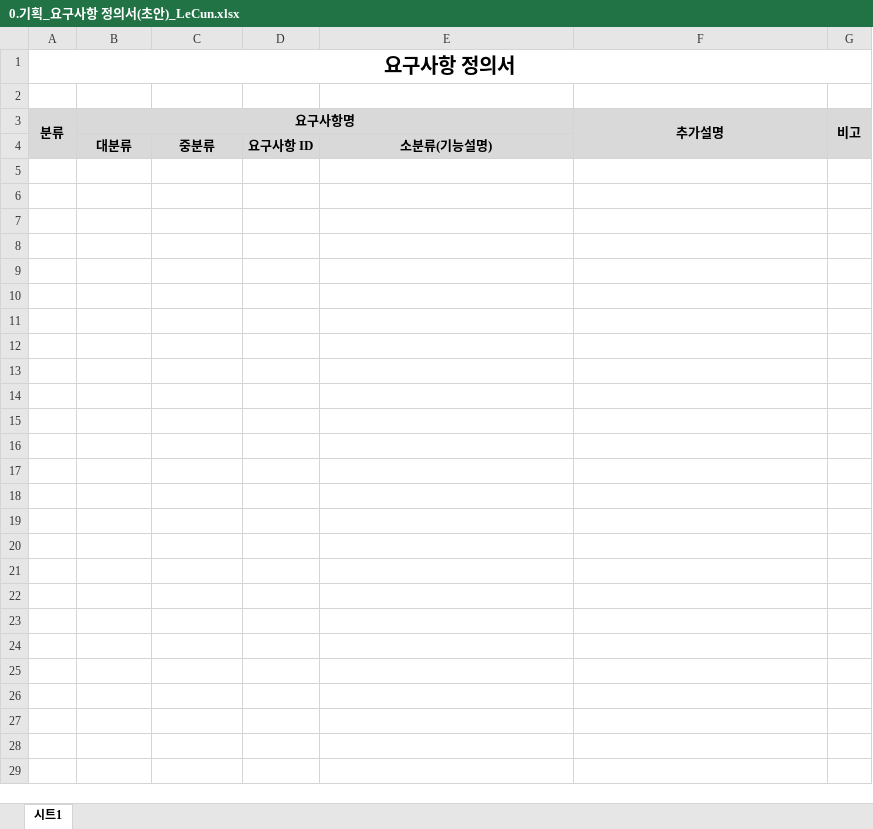
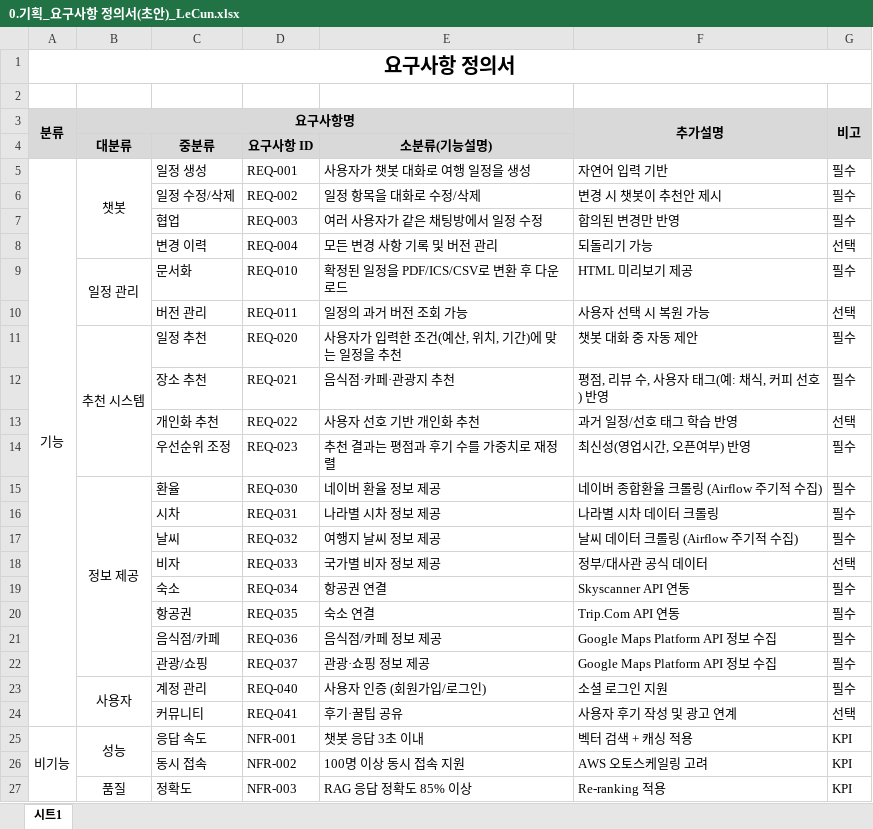
Before and after one commit to SKNETWORKS-FAMILY-AICAMP/SKN15-FINAL-2TEAM, an Excel workbook: docs/02_InProgress/0.기획_요구사항 정의서(초안)_LeCun.xlsx, sheet 시트1, drawn as a sheet; values as stored, in another font and other column widths than the file's, no borders; charts and pictures not drawn; the diff names each change by its address in the sheet, - before the commit and + after, or states it on an @@ line.

```diff
--- a/docs/02_InProgress/0.기획_요구사항 정의서(초안)_LeCun.xlsx (sheet 시트1)
+++ b/docs/02_InProgress/0.기획_요구사항 정의서(초안)_LeCun.xlsx (sheet 시트1)
+row 5: 기능 | 챗봇 | 일정 생성 | REQ-001 | 사용자가 챗봇 대화로 여행 일정을 생성 | 자연어 입력 기반 | 필수
+row 6:  |  | 일정 수정/삭제 | REQ-002 | 일정 항목을 대화로 수정/삭제 | 변경 시 챗봇이 추천안 제시 | 필수
+row 7:  |  | 협업 | REQ-003 | 여러 사용자가 같은 채팅방에서 일정 수정 | 합의된 변경만 반영 | 필수
+row 8:  |  | 변경 이력 | REQ-004 | 모든 변경 사항 기록 및 버전 관리 | 되돌리기 가능 | 선택
+row 9:  | 일정 관리 | 문서화 | REQ-010 | 확정된 일정을 PDF/ICS/CSV로 변환 후 다운로드 | HTML 미리보기 제공 | 필수
+row 10:  |  | 버전 관리 | REQ-011 | 일정의 과거 버전 조회 가능 | 사용자 선택 시 복원 가능 | 선택
+row 11:  | 추천 시스템 | 일정 추천 | REQ-020 | 사용자가 입력한 조건(예산, 위치, 기간)에 맞는 일정을 추천 | 챗봇 대화 중 자동 제안 | 필수
+row 12:  |  | 장소 추천 | REQ-021 | 음식점·카페·관광지 추천 | 평점, 리뷰 수, 사용자 태그(예: 채식, 커피 선호) 반영 | 필수
+row 13:  |  | 개인화 추천 | REQ-022 | 사용자 선호 기반 개인화 추천 | 과거 일정/선호 태그 학습 반영 | 선택
+row 14:  |  | 우선순위 조정 | REQ-023 | 추천 결과는 평점과 후기 수를 가중치로 재정렬 | 최신성(영업시간, 오픈여부) 반영 | 필수
+row 15:  | 정보 제공 | 환율 | REQ-030 | 네이버 환율 정보 제공 | 네이버 종합환율 크롤링 (Airflow 주기적 수집) | 필수
+row 16:  |  | 시차 | REQ-031 | 나라별 시차 정보 제공 | 나라별 시차 데이터 크롤링 | 필수
+row 17:  |  | 날씨 | REQ-032 | 여행지 날씨 정보 제공 | 날씨 데이터 크롤링 (Airflow 주기적 수집) | 필수
+row 18:  |  | 비자 | REQ-033 | 국가별 비자 정보 제공 | 정부/대사관 공식 데이터 | 선택
+row 19:  |  | 숙소 | REQ-034 | 항공권 연결 | Skyscanner API 연동 | 필수
+row 20:  |  | 항공권 | REQ-035 | 숙소 연결 | Trip.Com API 연동 | 필수
+row 21:  |  | 음식점/카페 | REQ-036 | 음식점/카페 정보 제공 | Google Maps Platform API 정보 수집 | 필수
+row 22:  |  | 관광/쇼핑 | REQ-037 | 관광·쇼핑 정보 제공 | Google Maps Platform API 정보 수집 | 필수
+row 23:  | 사용자 | 계정 관리 | REQ-040 | 사용자 인증 (회원가입/로그인) | 소셜 로그인 지원 | 필수
+row 24:  |  | 커뮤니티 | REQ-041 | 후기·꿀팁 공유 | 사용자 후기 작성 및 광고 연계 | 선택
+row 25: 비기능 | 성능 | 응답 속도 | NFR-001 | 챗봇 응답 3초 이내 | 벡터 검색 + 캐싱 적용 | KPI
+row 26:  |  | 동시 접속 | NFR-002 | 100명 이상 동시 접속 지원 | AWS 오토스케일링 고려 | KPI
+row 27:  | 품질 | 정확도 | NFR-003 | RAG 응답 정확도 85% 이상 | Re-ranking 적용 | KPI
```
Also changed, not shown: charts or pictures, 1 other file.
